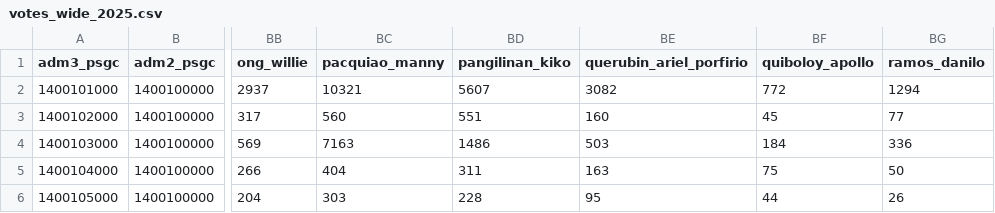
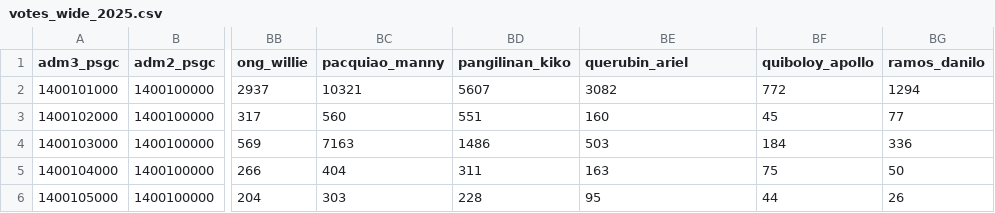
Before and after one commit to josephricafort/philippine-senate-election, a CSV file: data/slim/votes_wide/votes_wide_2025.csv, drawn as a sheet; only a part is shown, gaps mark what is left out; the diff names each change by its address in the sheet, - before the commit and + after, or states it on an @@ line.

```diff
--- a/data/slim/votes_wide/votes_wide_2025.csv
+++ b/data/slim/votes_wide/votes_wide_2025.csv
-BE1: querubin_ariel_porfirio
+BE1: querubin_ariel
```
Also changed, not shown: data/slim/senators.csv, data/slim/votes_wide/votes_wide_2013.csv, 15 other files.
